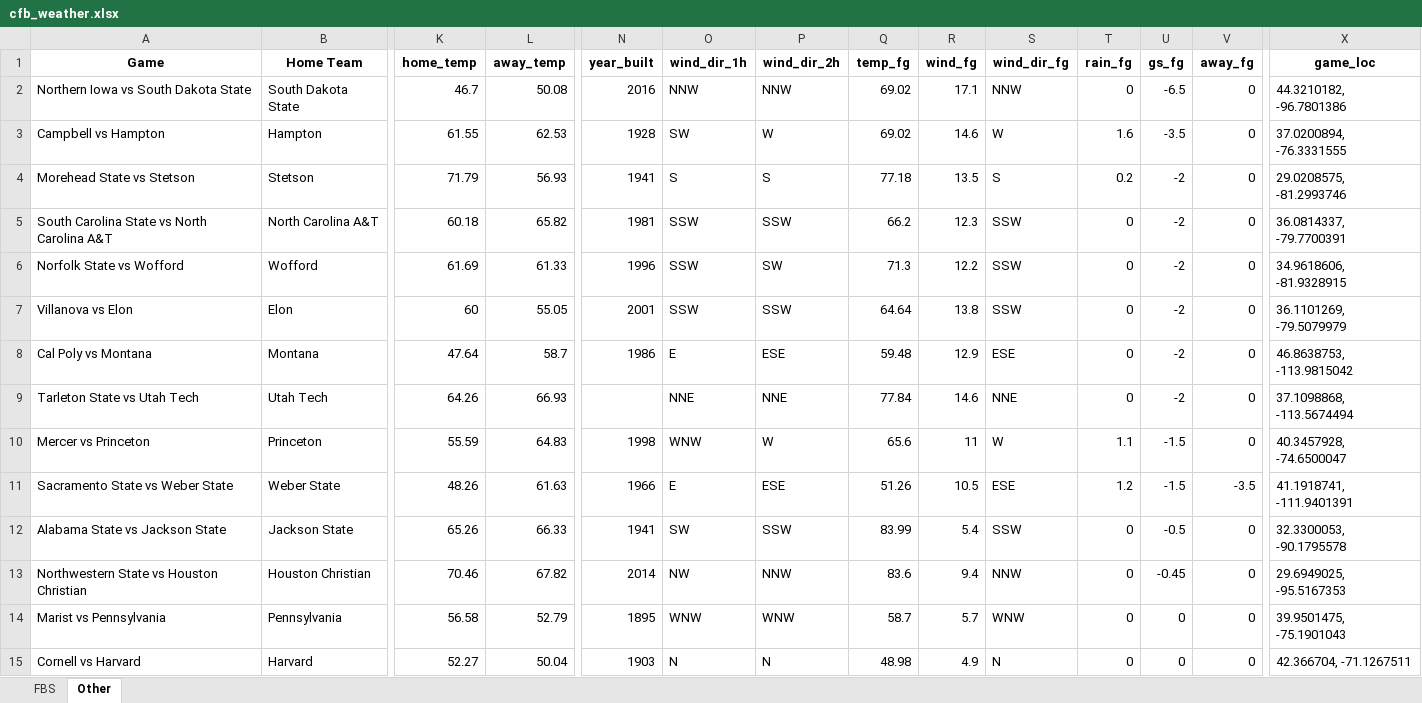
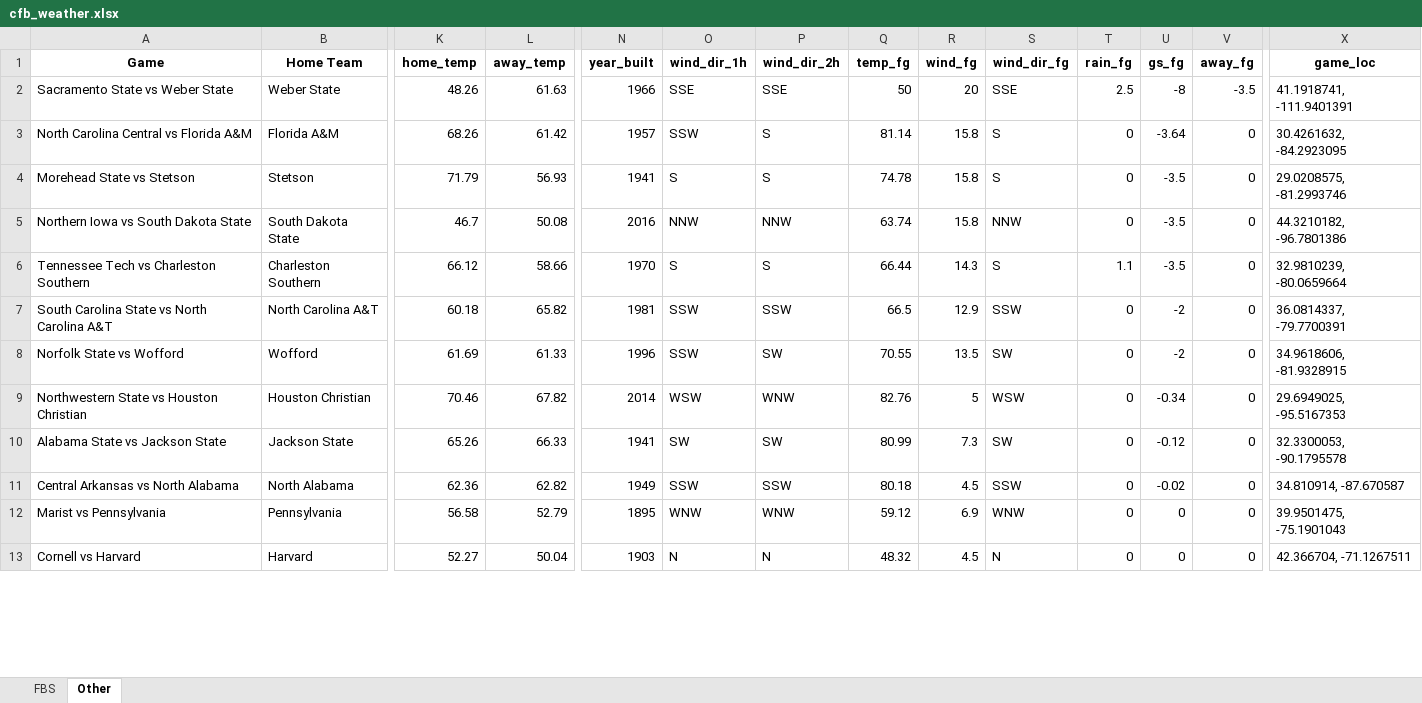
Before and after one commit to mslade50/football_weather, an Excel workbook: cfb_weather.xlsx, sheet Other, drawn as a sheet; only a part is shown, gaps mark what is left out; values as stored, in another font and other column widths than the file's, no borders; removed rows and columns are numbered as before the commit, all else as after; rows hold the shown columns only; the diff covers the shown part only; the diff names each change by its address in the sheet, - before the commit and + after, or states it on an @@ line.

```diff
--- a/cfb_weather.xlsx (sheet Other)
+++ b/cfb_weather.xlsx (sheet Other)
+row 2: Sacramento State vs Weber State | Weber State | 48.26 | 61.63 | 1966 | SSE | SSE | 50 | 20 | SSE | 2.5 | -8 | -3.5 | 41.1918741, -111.9401391
+row 3: North Carolina Central vs Florida A&M | Florida A&M | 68.26 | 61.42 | 1957 | SSW | S | 81.14 | 15.8 | S | 0 | -3.64 | 0 | 30.4261632, -84.2923095
+row 4: Morehead State vs Stetson | Stetson | 71.79 | 56.93 | 1941 | S | S | 74.78 | 15.8 | S | 0 | -3.5 | 0 | 29.0208575, -81.2993746
-Q5 (temp_fg): 69.02
+Q5 (temp_fg): 63.74
-R5 (wind_fg): 17.1
+R5 (wind_fg): 15.8
-U5 (gs_fg): -6.5
+U5 (gs_fg): -3.5
-row 3: Campbell vs Hampton | Hampton | 61.55 | 62.53 | 1928 | SW | W | 69.02 | 14.6 | W | 1.6 | -3.5 | 0 | 37.0200894, -76.3331555
-row 4: Morehead State vs Stetson | Stetson | 71.79 | 56.93 | 1941 | S | S | 77.18 | 13.5 | S | 0.2 | -2 | 0 | 29.0208575, -81.2993746
+row 6: Tennessee Tech vs Charleston Southern | Charleston Southern | 66.12 | 58.66 | 1970 | S | S | 66.44 | 14.3 | S | 1.1 | -3.5 | 0 | 32.9810239, -80.0659664
-Q7 (temp_fg): 66.2
+Q7 (temp_fg): 66.5
-R7 (wind_fg): 12.3
+R7 (wind_fg): 12.9
-Q8 (temp_fg): 71.3
+Q8 (temp_fg): 70.55
-R8 (wind_fg): 12.2
+R8 (wind_fg): 13.5
-S8 (wind_dir_fg): SSW
+S8 (wind_dir_fg): SW
-row 7: Villanova vs Elon | Elon | 60 | 55.05 | 2001 | SSW | SSW | 64.64 | 13.8 | SSW | 0 | -2 | 0 | 36.1101269, -79.5079979
-row 8: Cal Poly vs Montana | Montana | 47.64 | 58.7 | 1986 | E | ESE | 59.48 | 12.9 | ESE | 0 | -2 | 0 | 46.8638753, -113.9815042
-row 9: Tarleton State vs Utah Tech | Utah Tech | 64.26 | 66.93 |  | NNE | NNE | 77.84 | 14.6 | NNE | 0 | -2 | 0 | 37.1098868, -113.5674494
-row 10: Mercer vs Princeton | Princeton | 55.59 | 64.83 | 1998 | WNW | W | 65.6 | 11 | W | 1.1 | -1.5 | 0 | 40.3457928, -74.6500047
-row 11: Sacramento State vs Weber State | Weber State | 48.26 | 61.63 | 1966 | E | ESE | 51.26 | 10.5 | ESE | 1.2 | -1.5 | -3.5 | 41.1918741, -111.9401391
+row 9: Northwestern State vs Houston Christian | Houston Christian | 70.46 | 67.82 | 2014 | WSW | WNW | 82.76 | 5 | WSW | 0 | -0.34 | 0 | 29.6949025, -95.5167353
-P10 (wind_dir_2h): SSW
+P10 (wind_dir_2h): SW
-Q10 (temp_fg): 83.99
+Q10 (temp_fg): 80.99
-R10 (wind_fg): 5.4
+R10 (wind_fg): 7.3
-S10 (wind_dir_fg): SSW
+S10 (wind_dir_fg): SW
-U10 (gs_fg): -0.5
+U10 (gs_fg): -0.12
-row 13: Northwestern State vs Houston Christian | Houston Christian | 70.46 | 67.82 | 2014 | NW | NNW | 83.6 | 9.4 | NNW | 0 | -0.45 | 0 | 29.6949025, -95.5167353
+row 11: Central Arkansas vs North Alabama | North Alabama | 62.36 | 62.82 | 1949 | SSW | SSW | 80.18 | 4.5 | SSW | 0 | -0.02 | 0 | 34.810914, -87.670587
-Q12 (temp_fg): 58.7
+Q12 (temp_fg): 59.12
-R12 (wind_fg): 5.7
+R12 (wind_fg): 6.9
-Q13 (temp_fg): 48.98
+Q13 (temp_fg): 48.32
-R13 (wind_fg): 4.9
+R13 (wind_fg): 4.5
```
Also changed, not shown: 9 added rows, 7 removed rows and 73 edited cells elsewhere in this sheet, sheet FBS.
